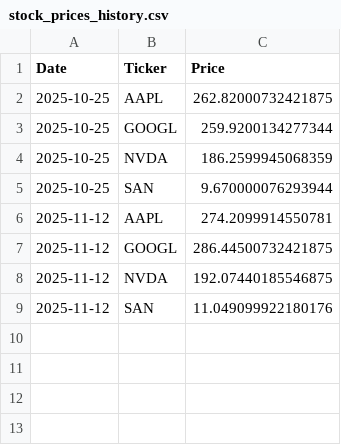
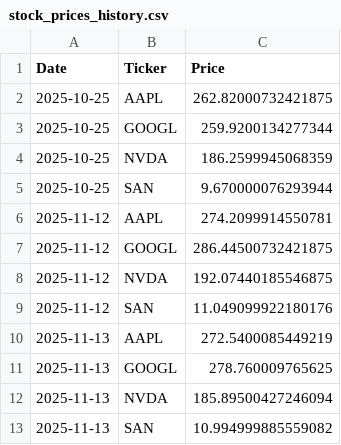
Before and after one commit to diegolagre/Api_app_Stocks, a CSV file: stock_prices_history.csv, drawn as a sheet.

```diff
--- a/stock_prices_history.csv
+++ b/stock_prices_history.csv
@@ -9 +9,5 @@ Date,Ticker,Price
 2025-11-12,SAN,11.049099922180176
+2025-11-13,AAPL,272.5400085449219
+2025-11-13,GOOGL,278.760009765625
+2025-11-13,NVDA,185.89500427246094
+2025-11-13,SAN,10.994999885559082
```
Also changed, not shown: 18 other files.
